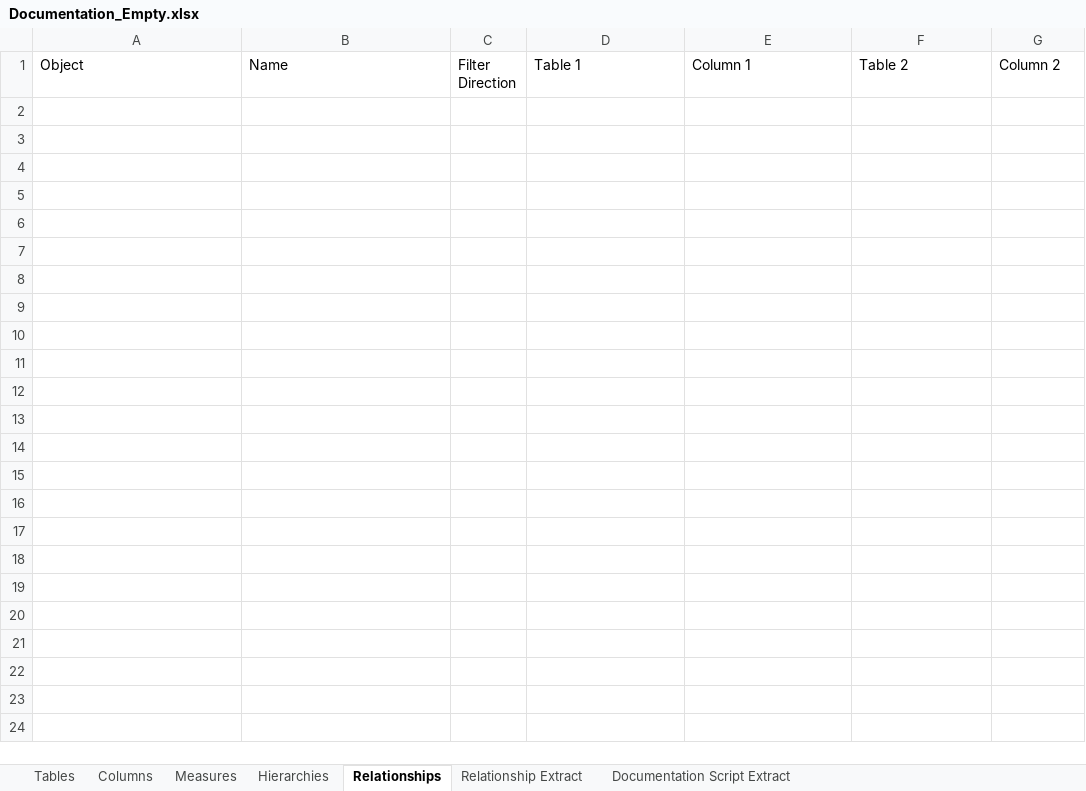
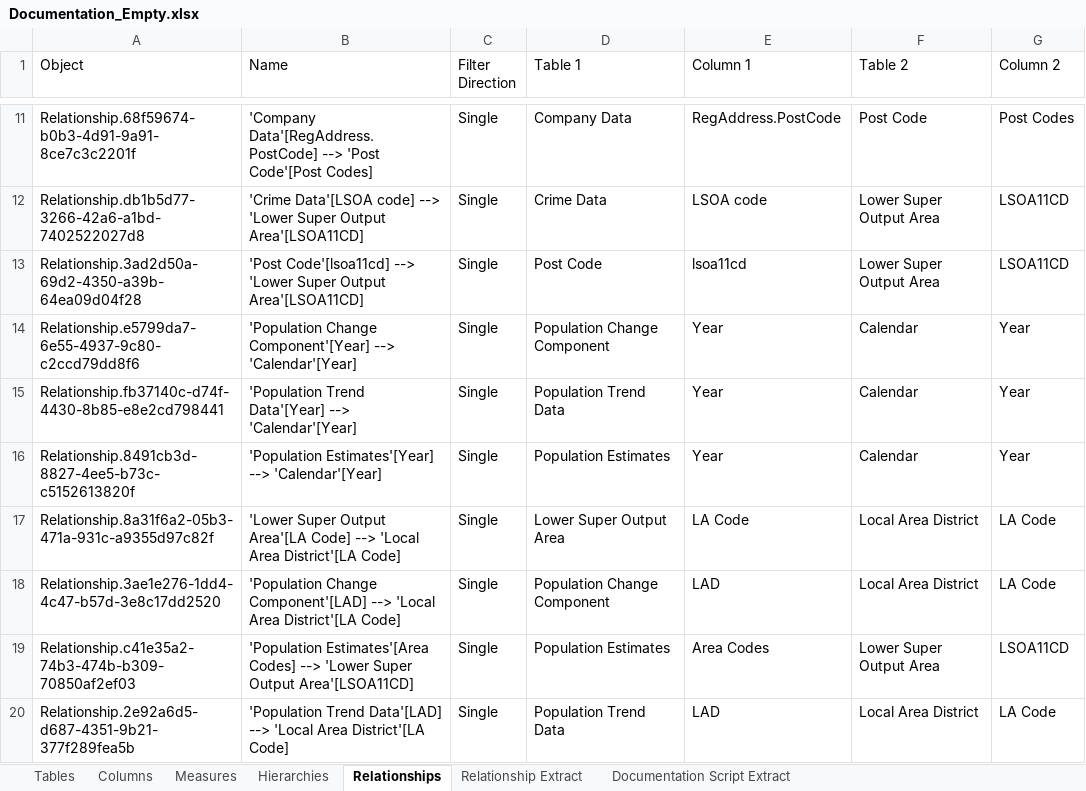
Before and after one commit to KavasiMihaly/SelfServiceBIBlog, an Excel workbook: TabularEditor/Documentation/Documentation_Empty.xlsx, sheet Relationships, drawn as a sheet; only a part is shown, gaps mark what is left out; values as stored, in another font and other column widths than the file's, no borders; table styles not drawn; the diff covers the shown part only; the diff names each change by its address in the sheet, - before the commit and + after, or states it on an @@ line.

```diff
--- a/TabularEditor/Documentation/Documentation_Empty.xlsx (sheet Relationships)
+++ b/TabularEditor/Documentation/Documentation_Empty.xlsx (sheet Relationships)
+row 11: Relationship.68f59674-b0b3-4d91-9a91-8ce7c3c2201f | 'Company Data'[RegAddress.PostCode] --> 'Post Code'[Post Codes] | Single | Company Data | RegAddress.PostCode | Post Code | Post Codes
+row 12: Relationship.db1b5d77-3266-42a6-a1bd-7402522027d8 | 'Crime Data'[LSOA code] --> 'Lower Super Output Area'[LSOA11CD] | Single | Crime Data | LSOA code | Lower Super Output Area | LSOA11CD
+row 13: Relationship.3ad2d50a-69d2-4350-a39b-64ea09d04f28 | 'Post Code'[lsoa11cd] --> 'Lower Super Output Area'[LSOA11CD] | Single | Post Code | lsoa11cd | Lower Super Output Area | LSOA11CD
+row 14: Relationship.e5799da7-6e55-4937-9c80-c2ccd79dd8f6 | 'Population Change Component'[Year] --> 'Calendar'[Year] | Single | Population Change Component | Year | Calendar | Year
+row 15: Relationship.fb37140c-d74f-4430-8b85-e8e2cd798441 | 'Population Trend Data'[Year] --> 'Calendar'[Year] | Single | Population Trend Data | Year | Calendar | Year
+row 16: Relationship.8491cb3d-8827-4ee5-b73c-c5152613820f | 'Population Estimates'[Year] --> 'Calendar'[Year] | Single | Population Estimates | Year | Calendar | Year
+row 17: Relationship.8a31f6a2-05b3-471a-931c-a9355d97c82f | 'Lower Super Output Area'[LA Code] --> 'Local Area District'[LA Code] | Single | Lower Super Output Area | LA Code | Local Area District | LA Code
+row 18: Relationship.3ae1e276-1dd4-4c47-b57d-3e8c17dd2520 | 'Population Change Component'[LAD] --> 'Local Area District'[LA Code] | Single | Population Change Component | LAD | Local Area District | LA Code
+row 19: Relationship.c41e35a2-74b3-474b-b309-70850af2ef03 | 'Population Estimates'[Area Codes] --> 'Lower Super Output Area'[LSOA11CD] | Single | Population Estimates | Area Codes | Lower Super Output Area | LSOA11CD
+row 20: Relationship.2e92a6d5-d687-4351-9b21-377f289fea5b | 'Population Trend Data'[LAD] --> 'Local Area District'[LA Code] | Single | Population Trend Data | LAD | Local Area District | LA Code
```
Also changed, not shown: 18 added rows elsewhere in this sheet, sheet Documentation Script Extract, sheet Columns, sheet Tables, sheet Measures, sheet Relationship Extract, sheet Hierarchies, 2 other files.
